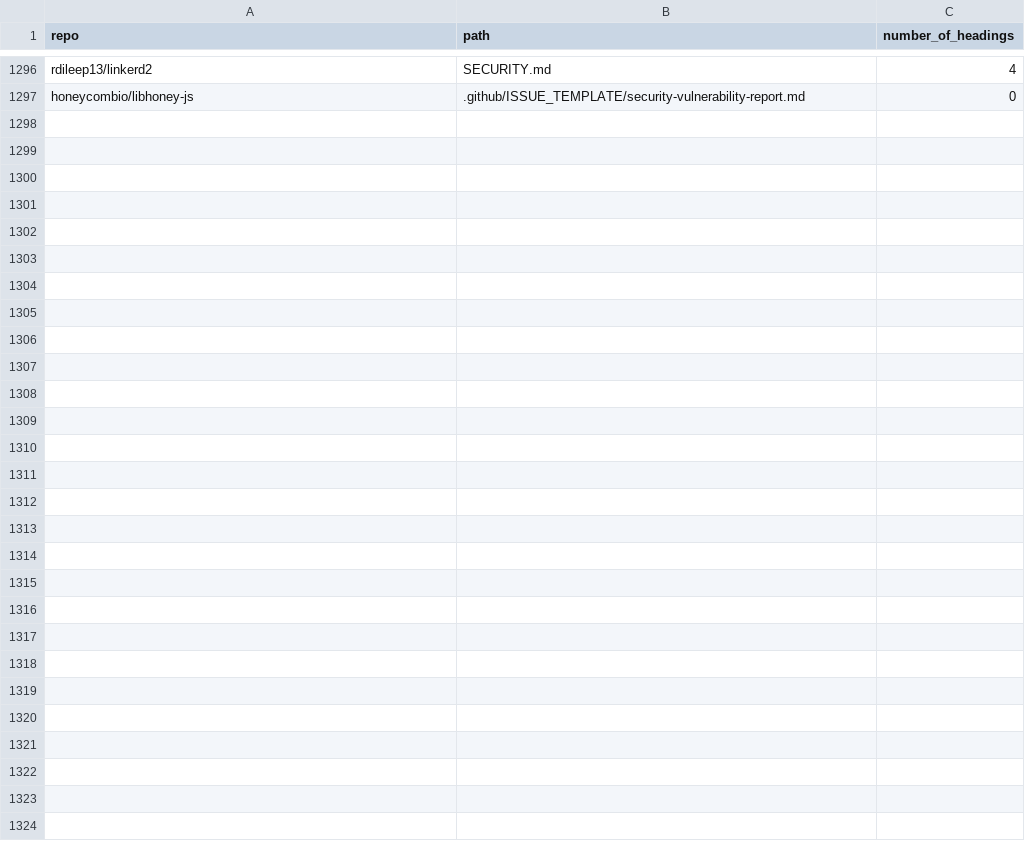
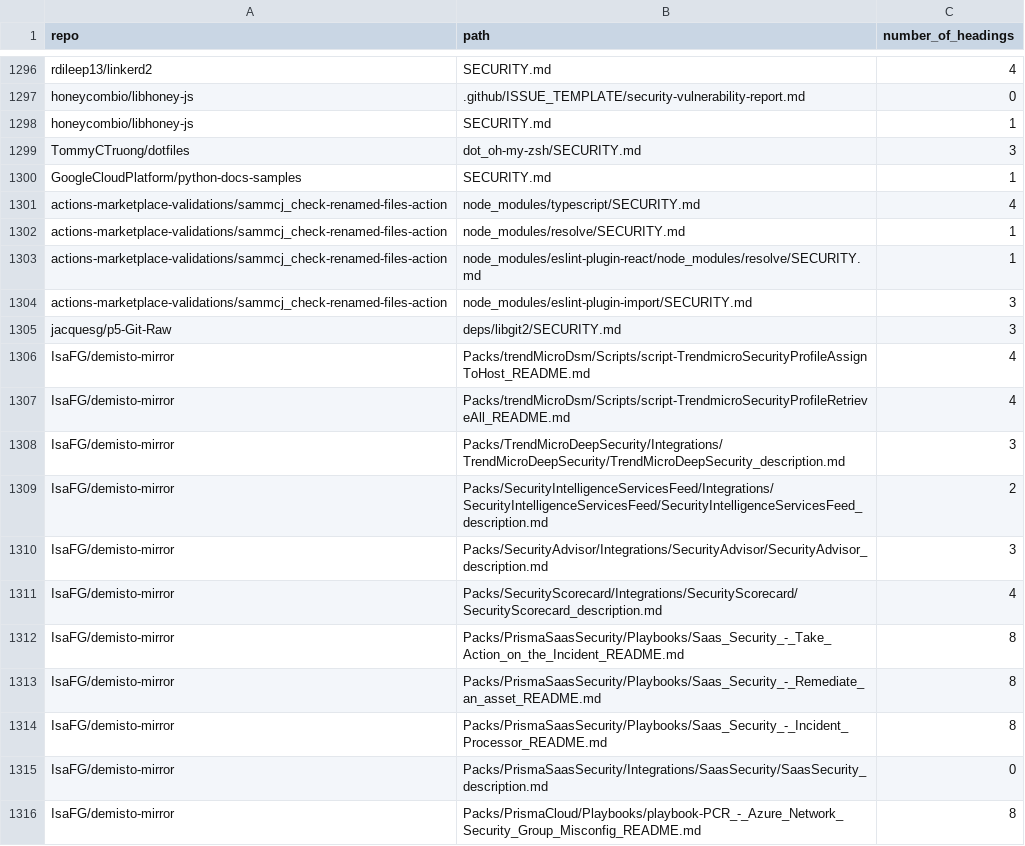
Before and after one commit to wanlok/unimelb-research-project, a CSV file: info.csv, drawn as a sheet; only a part is shown, gaps mark what is left out; the diff covers the shown part only.

Commit message:
fixed data replication

```diff
--- a/info.csv
+++ b/info.csv
@@ -1297 +1297,20 @@ rdileep13/linkerd2,SECURITY.md,4
 honeycombio/libhoney-js,.github/ISSUE_TEMPLATE/security-vulnerability-report.md,0
+honeycombio/libhoney-js,SECURITY.md,1
+TommyCTruong/dotfiles,dot_oh-my-zsh/SECURITY.md,3
+GoogleCloudPlatform/python-docs-samples,SECURITY.md,1
+actions-marketplace-validations/sammcj_check-renamed-files-action,node_modules/typescript/SECURITY.md,4
+actions-marketplace-validations/sammcj_check-renamed-files-action,node_modules/resolve/SECURITY.md,1
+actions-marketplace-validations/sammcj_check-renamed-files-action,node_modules/eslint-plugin-react/node_modules/resolve/SECURITY.md,1
+actions-marketplace-validations/sammcj_check-renamed-files-action,node_modules/eslint-plugin-import/SECURITY.md,3
+jacquesg/p5-Git-Raw,deps/libgit2/SECURITY.md,3
+IsaFG/demisto-mirror,Packs/trendMicroDsm/Scripts/script-TrendmicroSecurityProfileAssignToHost_README.md,4
+IsaFG/demisto-mirror,Packs/trendMicroDsm/Scripts/script-TrendmicroSecurityProfileRetrieveAll_README.md,4
+IsaFG/demisto-mirror,Packs/TrendMicroDeepSecurity/Integrations/TrendMicroDeepSecurity/TrendMicroDeepSecurity_description.md,3
+IsaFG/demisto-mirror,Packs/SecurityIntelligenceServicesFeed/Integrations/SecurityIntelligenceServicesFeed/SecurityIntelligenceServicesFeed_description.md,2
+IsaFG/demisto-mirror,Packs/SecurityAdvisor/Integrations/SecurityAdvisor/SecurityAdvisor_description.md,3
+IsaFG/demisto-mirror,Packs/SecurityScorecard/Integrations/SecurityScorecard/SecurityScorecard_description.md,4
+IsaFG/demisto-mirror,Packs/PrismaSaasSecurity/Playbooks/Saas_Security_-_Take_Action_on_the_Incident_README.md,8
+IsaFG/demisto-mirror,Packs/PrismaSaasSecurity/Playbooks/Saas_Security_-_Remediate_an_asset_README.md,8
+IsaFG/demisto-mirror,Packs/PrismaSaasSecurity/Playbooks/Saas_Security_-_Incident_Processor_README.md,8
+IsaFG/demisto-mirror,Packs/PrismaSaasSecurity/Integrations/SaasSecurity/SaasSecurity_description.md,0
+IsaFG/demisto-mirror,Packs/PrismaCloud/Playbooks/playbook-PCR_-_Azure_Network_Security_Group_Misconfig_README.md,8
```
Also changed, not shown: 41 added rows elsewhere in this file, 1 other file.
